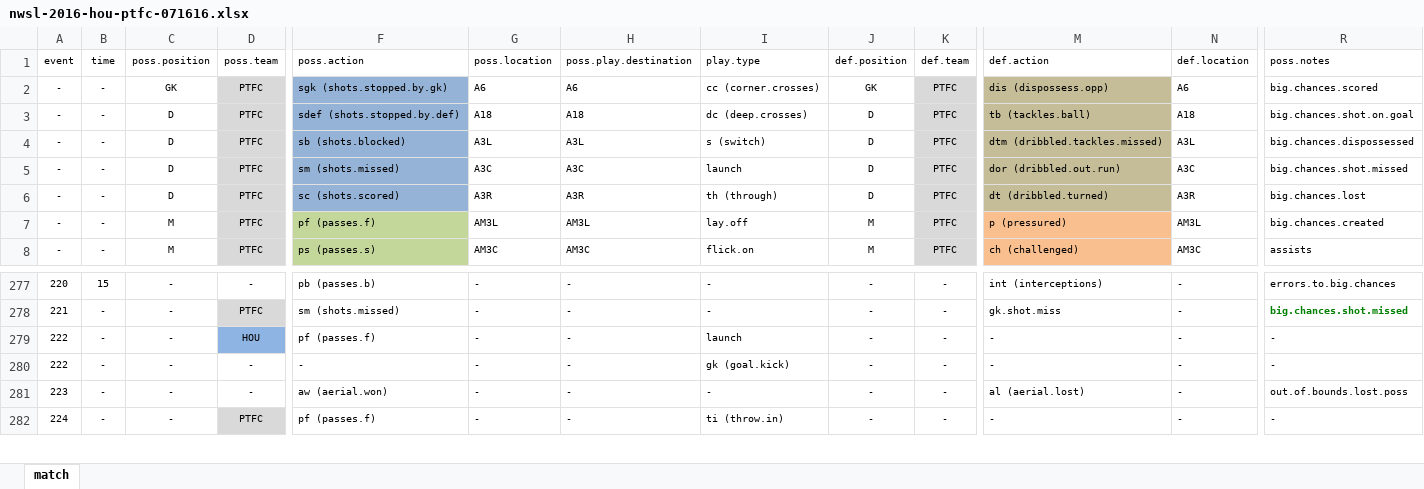
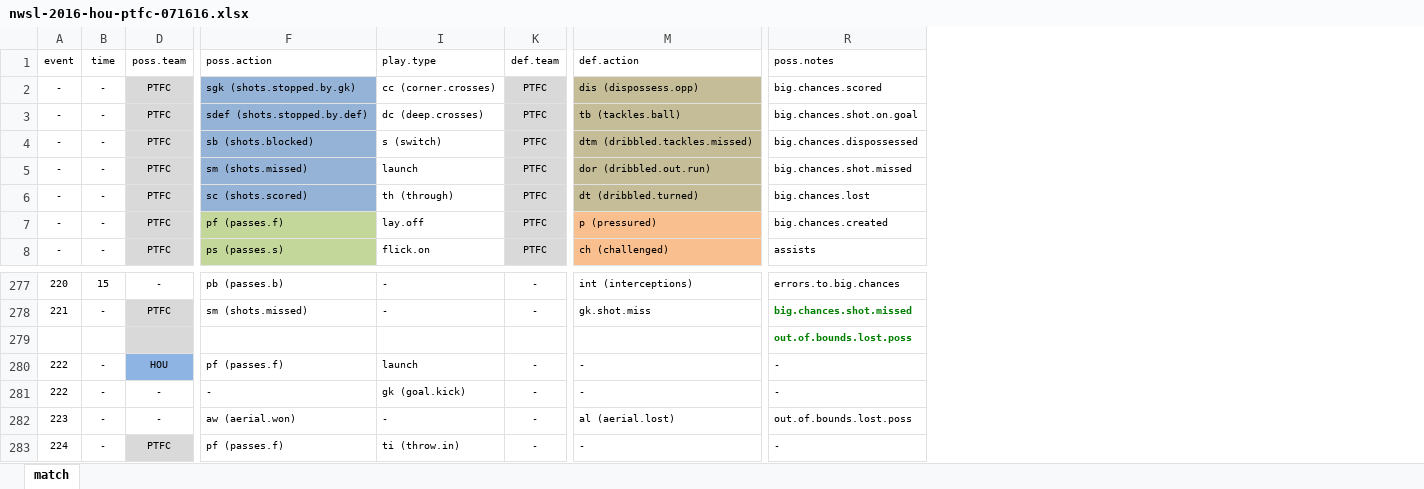
Before and after one commit to alfredomartinezjr/wosostats, an Excel workbook: source/excel/nwsl-2016/nwsl-2016-hou-ptfc-071616.xlsx, sheet match, drawn as a sheet; only a part is shown, gaps mark what is left out; values as stored, in another font and other column widths than the file's, no borders; removed rows and columns are numbered as before the commit, all else as after; rows hold the shown columns only; the diff names each change by its address in the sheet, - before the commit and + after, or states it on an @@ line.

Commit message:
Missing actions
Missing out.of.bounds action

```diff
--- a/source/excel/nwsl-2016/nwsl-2016-hou-ptfc-071616.xlsx (sheet match)
+++ b/source/excel/nwsl-2016/nwsl-2016-hou-ptfc-071616.xlsx (sheet match)
@@ column C (poss.position) hidden, rows 2-8: GK | D | D | D | D | M | M; rows 277-282: all - @@
@@ column G (poss.location) hidden, rows 2-8: A6 | A18 | A3L | A3C | A3R | AM3L | AM3C; rows 277-282: all - @@
@@ column H (poss.play.destination) hidden, rows 2-8: A6 | A18 | A3L | A3C | A3R | AM3L | AM3C; rows 277-282: all - @@
@@ column J (def.position) hidden, rows 2-8: GK | D | D | D | D | M | M; rows 277-282: all - @@
@@ column N (def.location) hidden, rows 2-8: A6 | A18 | A3L | A3C | A3R | AM3L | AM3C; rows 277-282: all - @@
+row 279:  |  |  |  |  |  |  | out.of.bounds.lost.poss
```
Also changed, not shown: formulas that keep their value, 1 other file.
